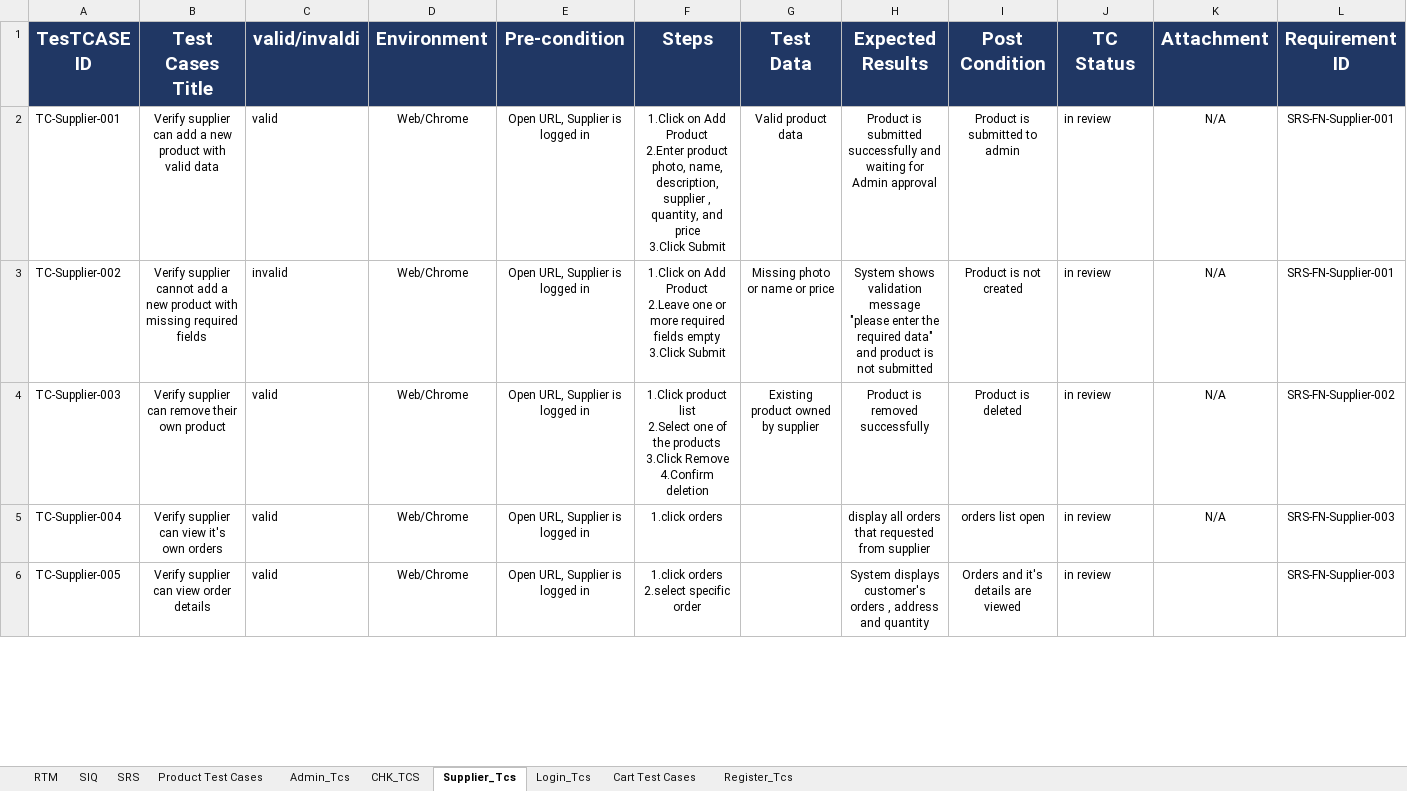
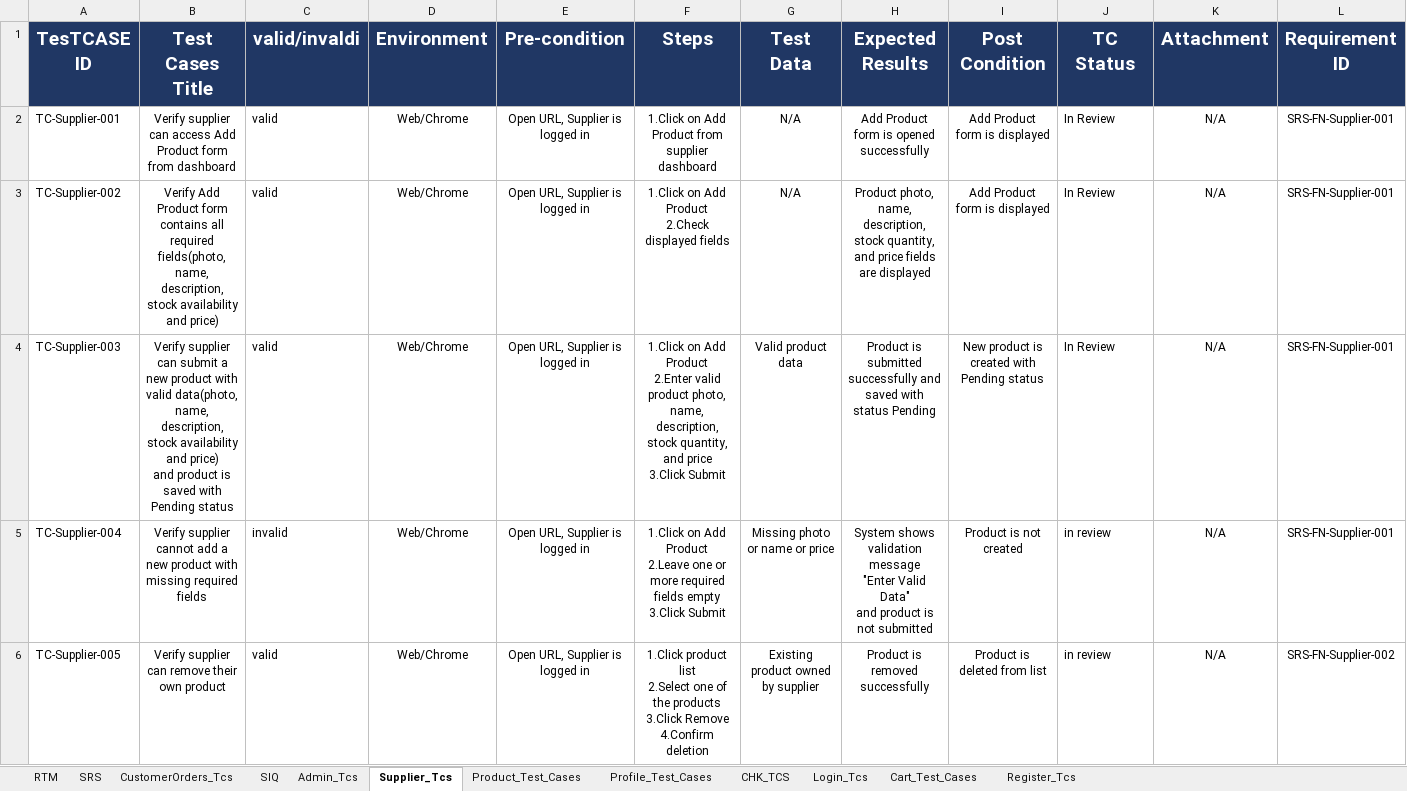
Before and after one commit to EL-Gohary1/Clothing-Web-Portal, an Excel workbook: Process_Docs/RTM.xlsx, sheet Supplier_Tcs, drawn as a sheet; only a part is shown; values as stored, in another font and other column widths than the file's, no borders; table styles not drawn; 1 other sheet too large or unreadable and not compared; ↵ is a line break in a cell; the diff covers the shown part only; the diff names each change by its address in the sheet, - before the commit and + after, or states it on an @@ line.

```diff
--- a/Process_Docs/RTM.xlsx (sheet Supplier_Tcs)
+++ b/Process_Docs/RTM.xlsx (sheet Supplier_Tcs)
-sheet tab: Cart Test Cases
+sheet tab: Cart_Test_Cases
-sheet tab: Product Test Cases
+sheet tab: CustomerOrders_Tcs
+sheet tab: Product_Test_Cases
+sheet tab: Profile_Test_Cases
@@ sheet tab order changed: RTM | SRS | CustomerOrders_Tcs | SIQ | Admin_Tcs | Supplier_Tcs | Product_Test_Cases | Profile_Test_Cases | CHK_TCS | Login_Tcs | Cart_Test_Cases | Register_Tcs @@
-B2 (Test Cases Title): …supplier can add a new product with valid data
+B2 (Test Cases Title): …supplier can access Add Product form from dashboard
-F2 (Steps): …Add Product ↵ 2.Enter product photo, name, description, supplier , quantity, and price ↵ 3.Click Submit
+F2 (Steps): …Add Product from supplier dashboard
-G2 (Test Data): Valid product data
+G2 (Test Data): N/A
-H2 (Expected Results): Product is submitted successfully and waiting for Admin approval
+H2 (Expected Results): Add Product form is opened successfully
-I2 (Post Condition): Product is submitted to admin
+I2 (Post Condition): Add Product form is displayed
-J2:J4 (TC Status): in review
+J2:J4 (TC Status): In Review
-B3 (Test Cases Title): Verify supplier cannot add a new product with missing required fields
+B3 (Test Cases Title): Verify Add Product form contains all required fields(photo, name, description, stock availability and price)
-C3 (valid/invaldi): invalid
+C3 (valid/invaldi): valid
-F3 (Steps): …Add Product ↵ 2.Leave one or more required fields empty ↵ 3.Click Submit
+F3 (Steps): …Add Product ↵ 2.Check displayed fields
-G3 (Test Data): Missing photo or name or price
+G3 (Test Data): N/A
-H3 (Expected Results): System shows validation message ↵ "please enter the required data" ↵ and product is not submitted
+H3 (Expected Results): Product photo, name, description, stock quantity, and price fields are displayed
-I3 (Post Condition): Product is not created
+I3 (Post Condition): Add Product form is displayed
-B4 (Test Cases Title): …supplier can remove their own product
+B4 (Test Cases Title): …supplier can submit a new product with valid data(photo, name, description, stock availability and price) ↵ and product is saved with Pending status
-F4 (Steps): 1.Click product list ↵ 2.Select one of the products ↵ 3.Click Remove ↵ 4.Confirm deletion
+F4 (Steps): 1.Click on Add Product ↵ 2.Enter valid product photo, name, description, stock quantity, and price ↵ 3.Click Submit
-G4 (Test Data): Existing product owned by supplier
+G4 (Test Data): Valid product data
-H4 (Expected Results): Product is removed successfully
+H4 (Expected Results): Product is submitted successfully and saved with status Pending
-I4 (Post Condition): Product is deleted
+I4 (Post Condition): New product is created with Pending status
-L4 (Requirement ID): SRS-FN-Supplier-002
+L4 (Requirement ID): SRS-FN-Supplier-001
-B5 (Test Cases Title): Verify supplier can view it's own orders
+B5 (Test Cases Title): Verify supplier cannot add a new product with missing required fields
-C5 (valid/invaldi): valid
+C5 (valid/invaldi): invalid
-F5 (Steps): 1.click orders
+F5 (Steps): 1.Click on Add Product ↵ 2.Leave one or more required fields empty ↵ 3.Click Submit
-G5 (Test Data): (empty)
+G5 (Test Data): Missing photo or name or price
-H5 (Expected Results): display all orders that requested from supplier
+H5 (Expected Results): System shows validation message ↵ "Enter Valid Data" ↵ and product is not submitted
-I5 (Post Condition): orders list open
+I5 (Post Condition): Product is not created
-L5 (Requirement ID): SRS-FN-Supplier-003
+L5 (Requirement ID): SRS-FN-Supplier-001
-B6 (Test Cases Title): Verify supplier can view order details
+B6 (Test Cases Title): Verify supplier can remove their own product
-F6 (Steps): 1.click orders ↵ 2.select specific order
+F6 (Steps): 1.Click product list ↵ 2.Select one of the products ↵ 3.Click Remove ↵ 4.Confirm deletion
-G6 (Test Data): (empty)
+G6 (Test Data): Existing product owned by supplier
-H6 (Expected Results): System displays customer's orders , address and quantity
+H6 (Expected Results): Product is removed successfully
-I6 (Post Condition): Orders and it's details are viewed
+I6 (Post Condition): Product is deleted from list
-K6 (Attachment): (empty)
+K6 (Attachment): N/A
-L6 (Requirement ID): SRS-FN-Supplier-003
+L6 (Requirement ID): SRS-FN-Supplier-002
```
Also changed, not shown: 41 removed rows and 131 edited cells elsewhere in this sheet, sheet Register_Tcs, sheet Cart_Test_Cases, sheet SIQ, sheet Admin_Tcs, sheet SRS, sheet CHK_TCS, 1 more sheet.
